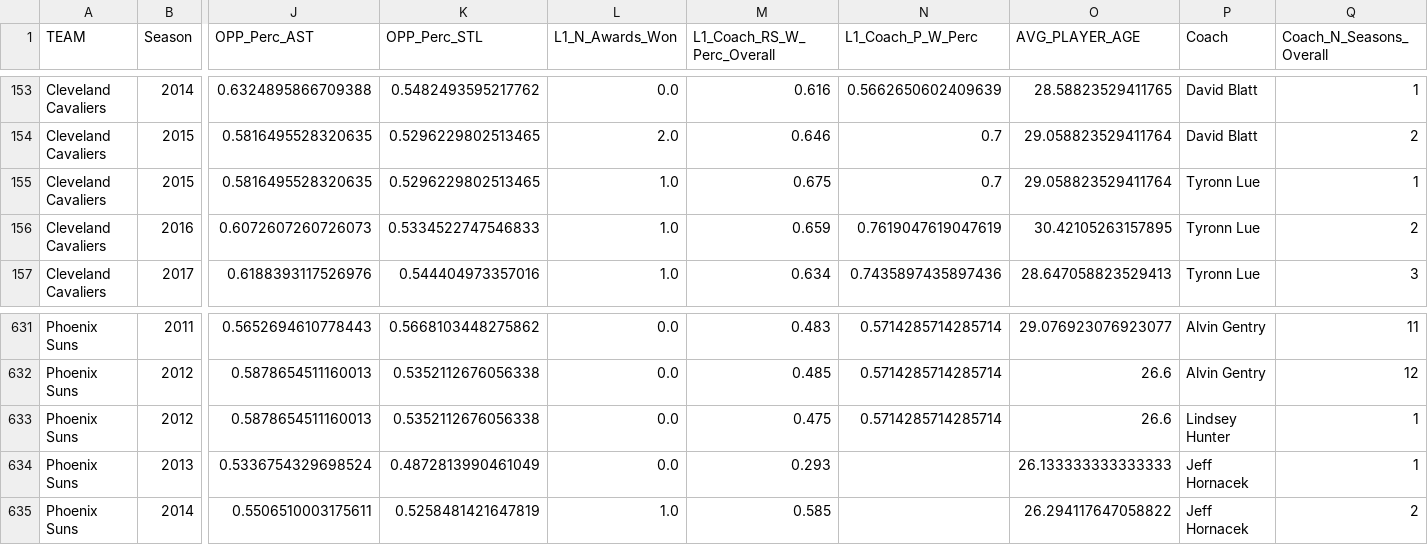
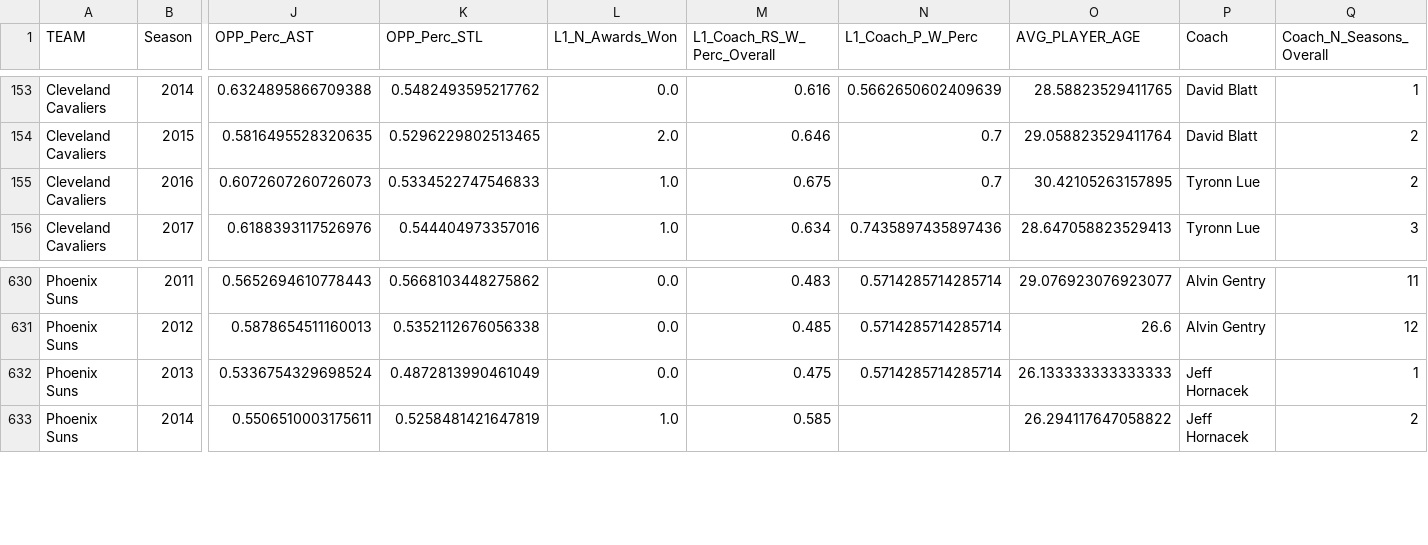
Before and after one commit to bharatgw/DSA305-NBA_Wins_Analysis, a CSV file: data/finaldf.csv, drawn as a sheet; only a part is shown, gaps mark what is left out; removed rows and columns are numbered as before the commit, all else as after; rows hold the shown columns only; the diff names each change by its address in the sheet, - before the commit and + after, or states it on an @@ line.

```diff
--- a/data/finaldf.csv
+++ b/data/finaldf.csv
-row 155: Cleveland Cavaliers | 2015 | 0.5816495528320635 | 0.5296229802513465 | 1.0 | 0.675 | 0.7 | 29.058823529411764 | Tyronn Lue | 1
-M155 (L1_Coach_RS_W_Perc_Overall): 0.659
+M155 (L1_Coach_RS_W_Perc_Overall): 0.675
-N155 (L1_Coach_P_W_Perc): 0.7619047619047619
+N155 (L1_Coach_P_W_Perc): 0.7
-row 633: Phoenix Suns | 2012 | 0.5878654511160013 | 0.5352112676056338 | 0.0 | 0.475 | 0.5714285714285714 | 26.6 | Lindsey Hunter | 1
-M632 (L1_Coach_RS_W_Perc_Overall): 0.293
+M632 (L1_Coach_RS_W_Perc_Overall): 0.475
-N632 (L1_Coach_P_W_Perc): (empty)
+N632 (L1_Coach_P_W_Perc): 0.5714285714285714
```
Also changed, not shown: 2 other files.
